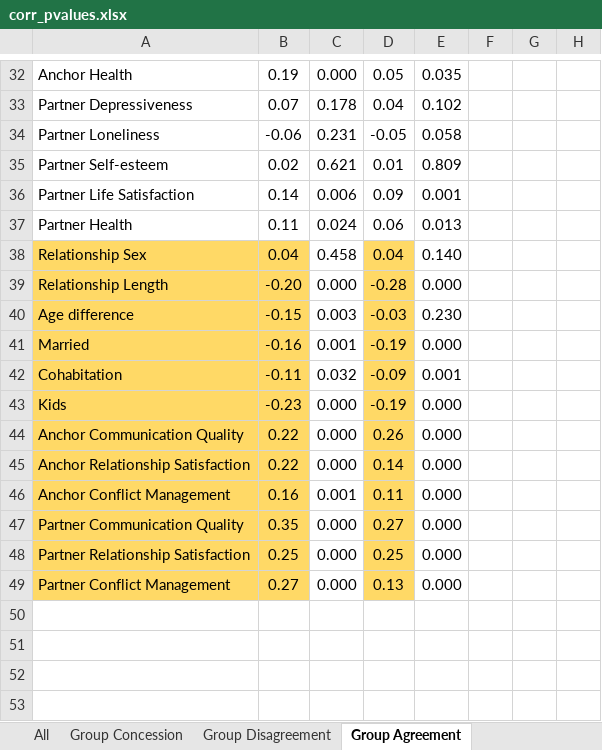
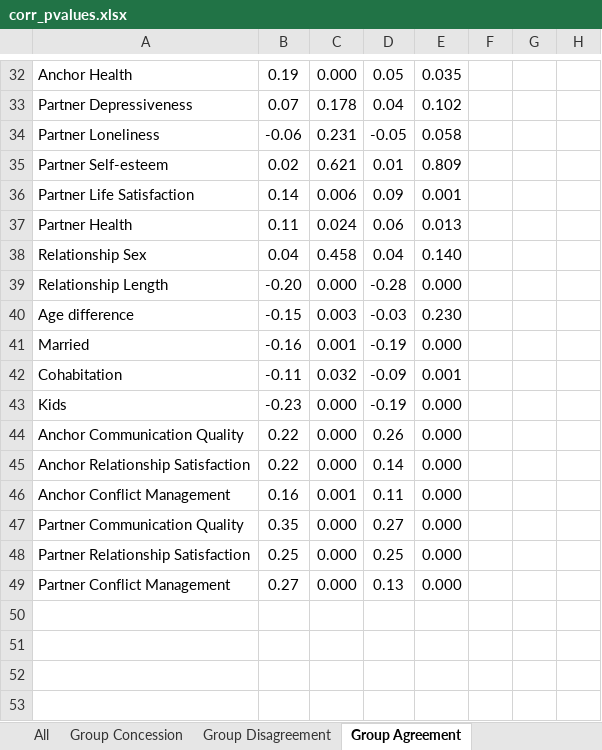
Before and after one commit to EdgardoCS/touchCouples, an Excel workbook: output/corr_pvalues.xlsx, sheet Group Agreement, drawn as a sheet; only a part is shown, gaps mark what is left out; values as stored, in another font and other column widths than the file's, no borders; the diff covers the shown part only; the diff names each change by its address in the sheet, - before the commit and + after, or states it on an @@ line.

```diff
--- a/output/corr_pvalues.xlsx (sheet Group Agreement)
+++ b/output/corr_pvalues.xlsx (sheet Group Agreement)
-A38:B49 fill: #FFD966
+A38:B49 fill: none
-D38:D49 fill: #FFD966
+D38:D49 fill: none
```
Also changed, not shown: 1 added row, 1 removed row, 2 edited cells and cell formats elsewhere in this sheet, sheet Group Disagreement, sheet Group Concession, 18 other files.
